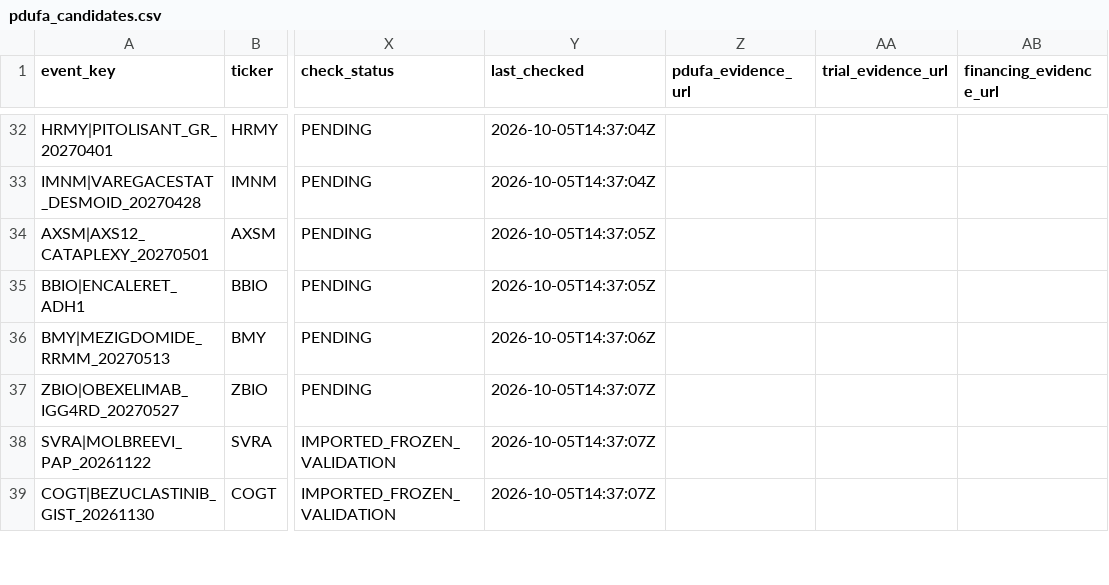
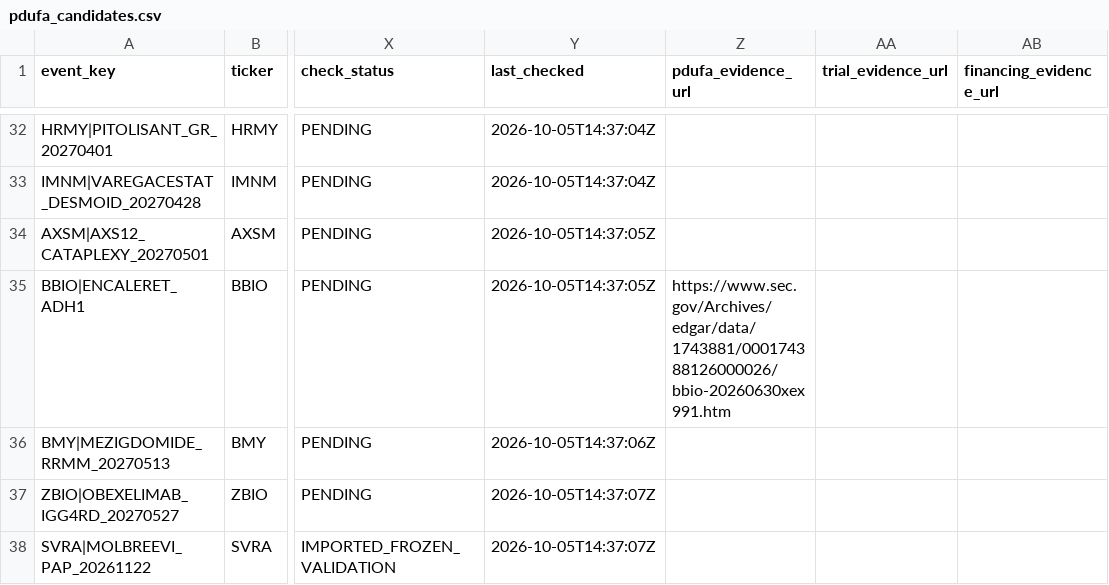
Before and after one commit to pdufa/pdufa-command-center, a CSV file: data/pdufa_candidates.csv, drawn as a sheet; only a part is shown, gaps mark what is left out; the shorter side is filled out with more unchanged rows; the diff names each change by its address in the sheet, - before the commit and + after, or states it on an @@ line.

Commit message:
Link BBIO encaleret to SEC-filed dated PDUFA primary evidence without pre-marking verified

```diff
--- a/data/pdufa_candidates.csv
+++ b/data/pdufa_candidates.csv
-Z35 (pdufa_evidence_url): (empty)
+Z35 (pdufa_evidence_url): https://www.sec.gov/Archives/edgar/data/1743881/000174388126000026/bbio-20260630xex991.htm
```
